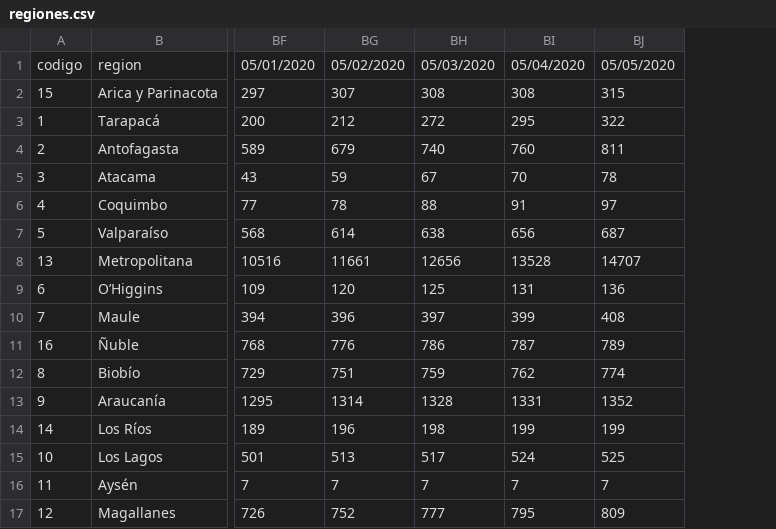
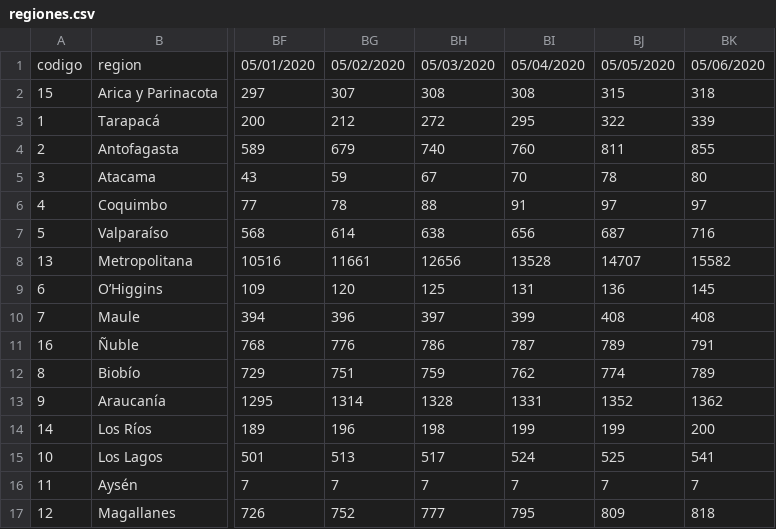
Before and after one commit to alavado/cmm-covid19, a CSV file: src/data/contagios/regiones.csv, drawn as a sheet; only a part is shown, gaps mark what is left out; the diff names each change by its address in the sheet, - before the commit and + after, or states it on an @@ line.

Commit message:
actualizacion regional

```diff
--- a/src/data/contagios/regiones.csv
+++ b/src/data/contagios/regiones.csv
+column BK, rows 1-17: 05/06/2020 | 318 | 339 | 855 | 80 | 97 | 716 | 15582 | 145 | 408 | 791 | 789 | 1362 | 200 | 541 | 7 | 818
```
